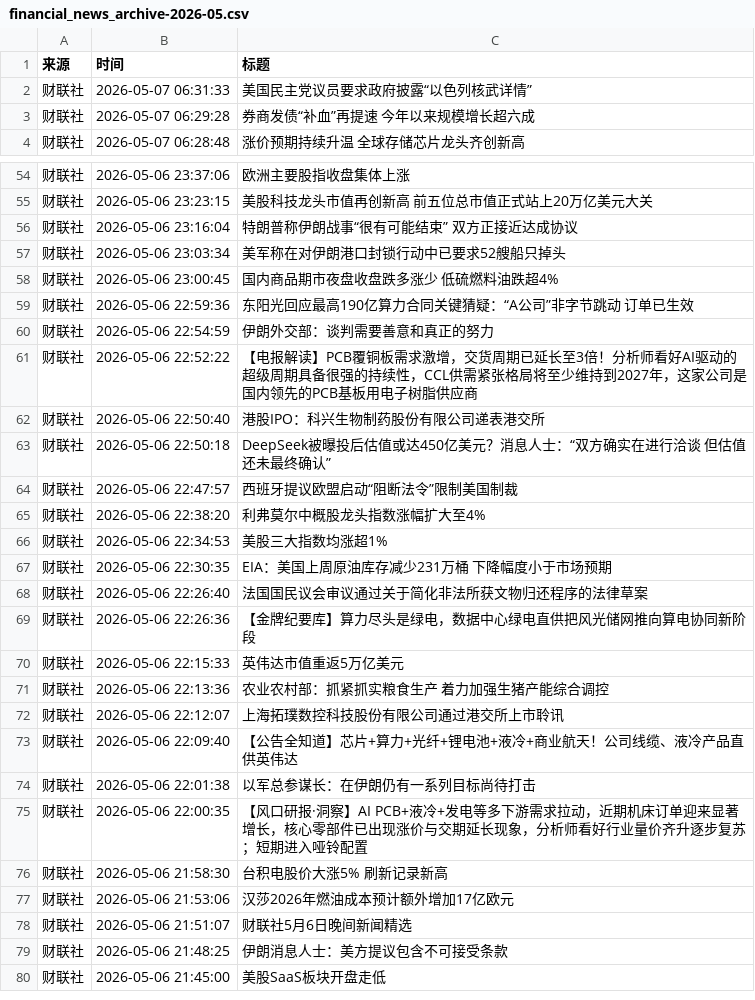
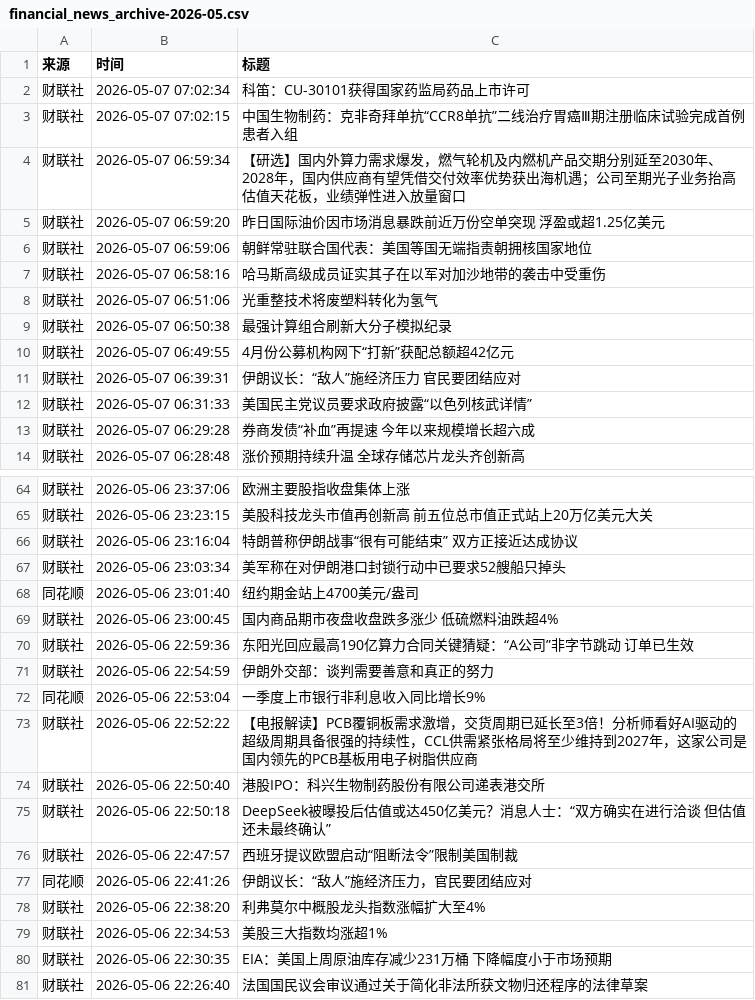
Before and after one commit to ZhangLi1984/AStockNews, a CSV file: financial_news_archive-2026-05.csv, drawn as a sheet; only a part is shown, gaps mark what is left out; the shorter side is filled out with more unchanged rows; the diff covers the shown part only; the diff names each change by its address in the sheet, - before the commit and + after, or states it on an @@ line.

```diff
--- a/financial_news_archive-2026-05.csv
+++ b/financial_news_archive-2026-05.csv
+row 2: 财联社 | 2026-05-07 07:02:34 | 科笛：CU-30101获得国家药监局药品上市许可
+row 3: 财联社 | 2026-05-07 07:02:15 | 中国生物制药：克非奇拜单抗“CCR8单抗”二线治疗胃癌Ⅲ期注册临床试验完成首例患者入组
+row 4: 财联社 | 2026-05-07 06:59:34 | 【研选】国内外算力需求爆发，燃气轮机及内燃机产品交期分别延至2030年、2028年，国内供应商有望凭借交付效率优势获出海机遇；公司至期光子业务抬高估值天花板，业绩弹性进入放量窗口
+row 5: 财联社 | 2026-05-07 06:59:20 | 昨日国际油价因市场消息暴跌前近万份空单突现 浮盈或超1.25亿美元
+row 6: 财联社 | 2026-05-07 06:59:06 | 朝鲜常驻联合国代表：美国等国无端指责朝拥核国家地位
+row 7: 财联社 | 2026-05-07 06:58:16 | 哈马斯高级成员证实其子在以军对加沙地带的袭击中受重伤
+row 8: 财联社 | 2026-05-07 06:51:06 | 光重整技术将废塑料转化为氢气
+row 9: 财联社 | 2026-05-07 06:50:38 | 最强计算组合刷新大分子模拟纪录
+row 10: 财联社 | 2026-05-07 06:49:55 | 4月份公募机构网下“打新”获配总额超42亿元
+row 11: 财联社 | 2026-05-07 06:39:31 | 伊朗议长：“敌人”施经济压力 官民要团结应对
+row 68: 同花顺 | 2026-05-06 23:01:40 | 纽约期金站上4700美元/盎司
+row 72: 同花顺 | 2026-05-06 22:53:04 | 一季度上市银行非利息收入同比增长9%
+row 77: 同花顺 | 2026-05-06 22:41:26 | 伊朗议长：“敌人”施经济压力，官民要团结应对
```
Also changed, not shown: 11 moved rows elsewhere in this file.
